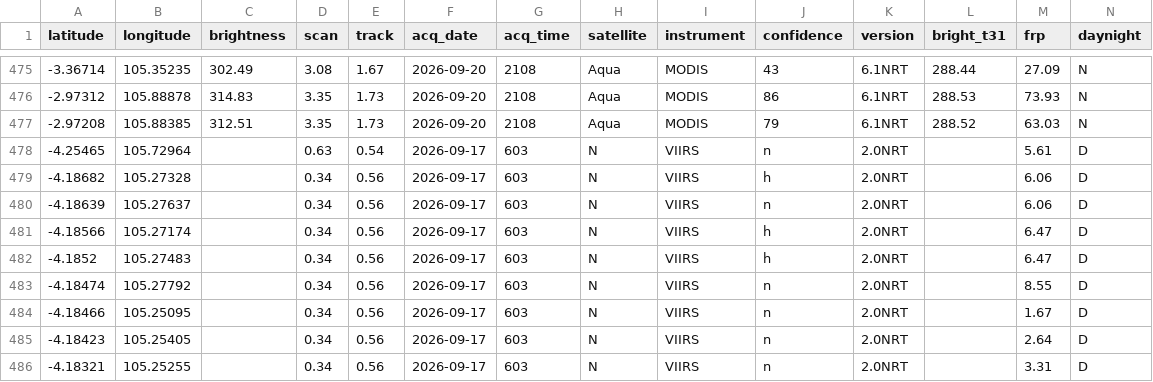
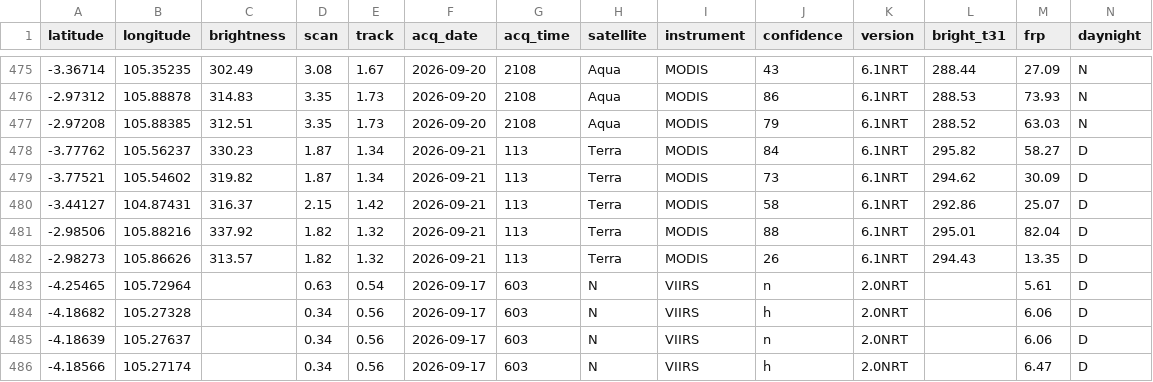
Before and after one commit to Indrmlnaa/Fire_Monitoring, a CSV file: data/v2/processed/OKI_NASA_FIRMS_spatial_analysis.csv, drawn as a sheet; only a part is shown, gaps mark what is left out; the shorter side is filled out with more unchanged rows; rows hold the shown columns only; the diff names each change by its address in the sheet, - before the commit and + after, or states it on an @@ line.

```diff
--- a/data/v2/processed/OKI_NASA_FIRMS_spatial_analysis.csv
+++ b/data/v2/processed/OKI_NASA_FIRMS_spatial_analysis.csv
+row 478: -3.77762 | 105.56237 | 330.23 | 1.87 | 1.34 | 2026-09-21 | 113 | Terra | MODIS | 84 | 6.1NRT | 295.82 | 58.27 | D
+row 479: -3.77521 | 105.54602 | 319.82 | 1.87 | 1.34 | 2026-09-21 | 113 | Terra | MODIS | 73 | 6.1NRT | 294.62 | 30.09 | D
+row 480: -3.44127 | 104.87431 | 316.37 | 2.15 | 1.42 | 2026-09-21 | 113 | Terra | MODIS | 58 | 6.1NRT | 292.86 | 25.07 | D
+row 481: -2.98506 | 105.88216 | 337.92 | 1.82 | 1.32 | 2026-09-21 | 113 | Terra | MODIS | 88 | 6.1NRT | 295.01 | 82.04 | D
+row 482: -2.98273 | 105.86626 | 313.57 | 1.82 | 1.32 | 2026-09-21 | 113 | Terra | MODIS | 26 | 6.1NRT | 294.43 | 13.35 | D
```
Also changed, not shown: data/v2/processed/OKI_NASA_FIRMS_fire_events.csv, data/v2/processed/OKI_fire_events_rainfall.csv.
